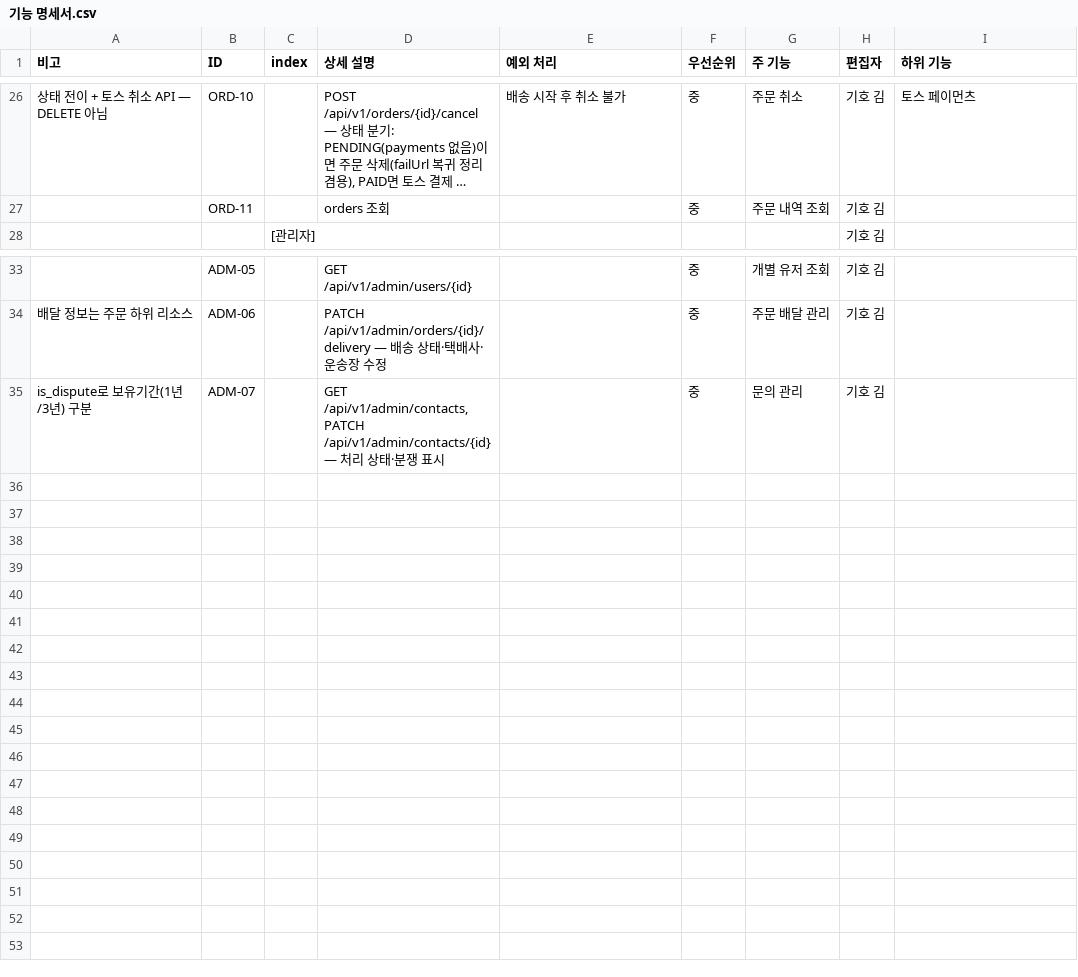
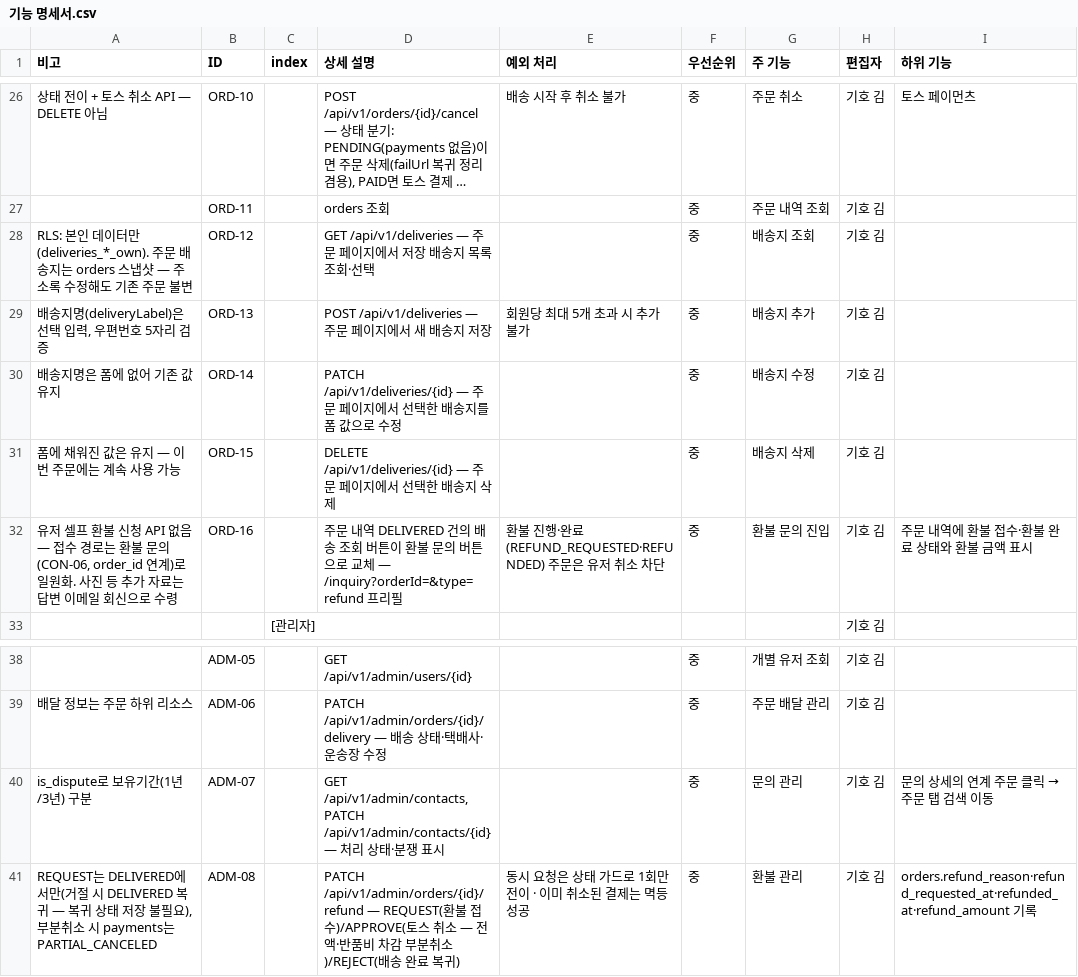
Before and after one commit to roboseasy/roboseasy-website, a CSV file: .agent/specs/기능 명세서.csv, drawn as a sheet; only a part is shown, gaps mark what is left out; long unchanged cells end in …; addresses are those after the commit; the diff names each change by its address in the sheet, - before the commit and + after, or states it on an @@ line.

```diff
--- a/.agent/specs/기능 명세서.csv
+++ b/.agent/specs/기능 명세서.csv
+row 28: RLS: 본인 데이터만(deliveries_*_own). 주문 배송지는 orders 스냅샷 — 주소록 수정해도 기존 주문 불변 | ORD-12 |  | GET /api/v1/deliveries — 주문 페이지에서 저장 배송지 목록 조회·선택 |  | 중 | 배송지 조회 | 기호 김
+row 29: 배송지명(deliveryLabel)은 선택 입력, 우편번호 5자리 검증 | ORD-13 |  | POST /api/v1/deliveries — 주문 페이지에서 새 배송지 저장 | 회원당 최대 5개 초과 시 추가 불가 | 중 | 배송지 추가 | 기호 김
+row 30: 배송지명은 폼에 없어 기존 값 유지 | ORD-14 |  | PATCH /api/v1/deliveries/{id} — 주문 페이지에서 선택한 배송지를 폼 값으로 수정 |  | 중 | 배송지 수정 | 기호 김
+row 31: 폼에 채워진 값은 유지 — 이번 주문에는 계속 사용 가능 | ORD-15 |  | DELETE /api/v1/deliveries/{id} — 주문 페이지에서 선택한 배송지 삭제 |  | 중 | 배송지 삭제 | 기호 김
+row 32: 유저 셀프 환불 신청 API 없음 — 접수 경로는 환불 문의(CON-06, order_id 연계)로 일원화. 사진 등 추가 자료는 답변 이메일 회신으로 수령 | ORD-16 |  | 주문 내역 DELIVERED 건의 배송 조회 버튼이 환불 문의 버튼으로 교체 — /inquiry?orderId=&type=refund 프리필 | 환불 진행·완료(REFUND_REQUESTED·REFUNDED) 주문은 유저 취소 차단 | 중 | 환불 문의 진입 | 기호 김 | 주문 내역에 환불 접수·환불 완료 상태와 환불 금액 표시
@@ I40 (하위 기능): (empty) → 문의 상세의 연계 주문 클릭 → 주문 탭 검색 이동 @@
+row 41: REQUEST는 DELIVERED에서만(거절 시 DELIVERED 복귀 — 복귀 상태 저장 불필요), 부분취소 시 payments는 PARTIAL_CANCELED | ADM-08 |  | PATCH /api/v1/admin/orders/{id}/refund — REQUEST(환불 접수)/APPROVE(토스 취소 — 전액·반품비 차감 부분취소)/REJECT(배송 완료 복귀) | 동시 요청은 상태 가드로 1회만 전이 · 이미 취소된 결제는 멱등 성공 | 중 | 환불 관리 | 기호 김 | orders.refund_reason·refund_requested_at·refunded_at·refund_amount 기록
```
Also changed, not shown: .agent/specs/API 명세서.csv, .agent/specs/요구사항 명세서.csv, 22 other files.
